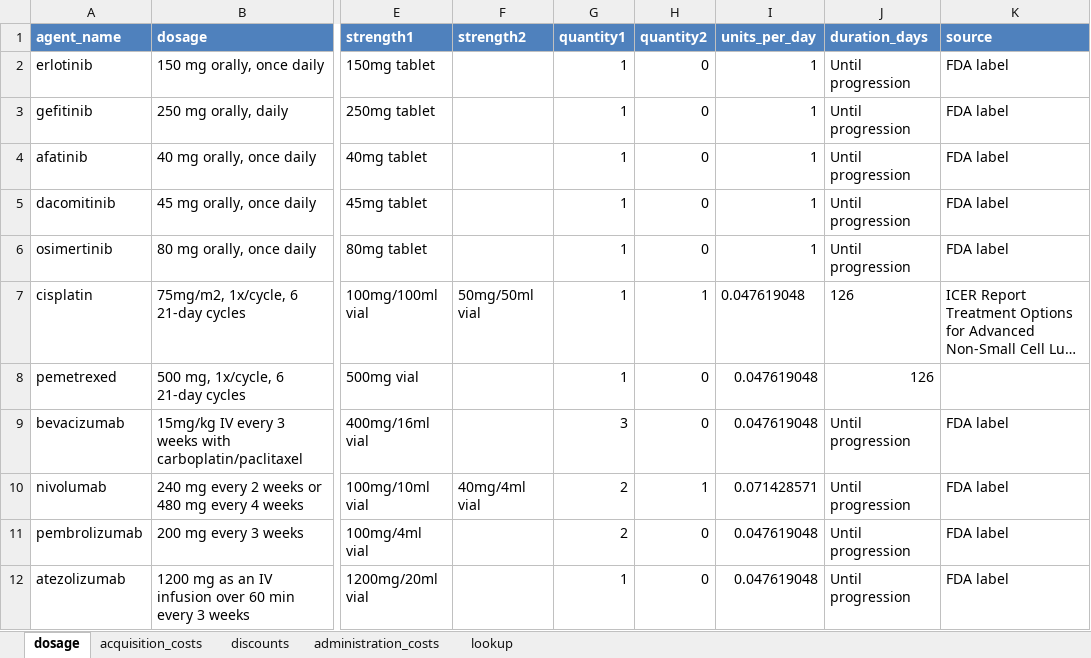
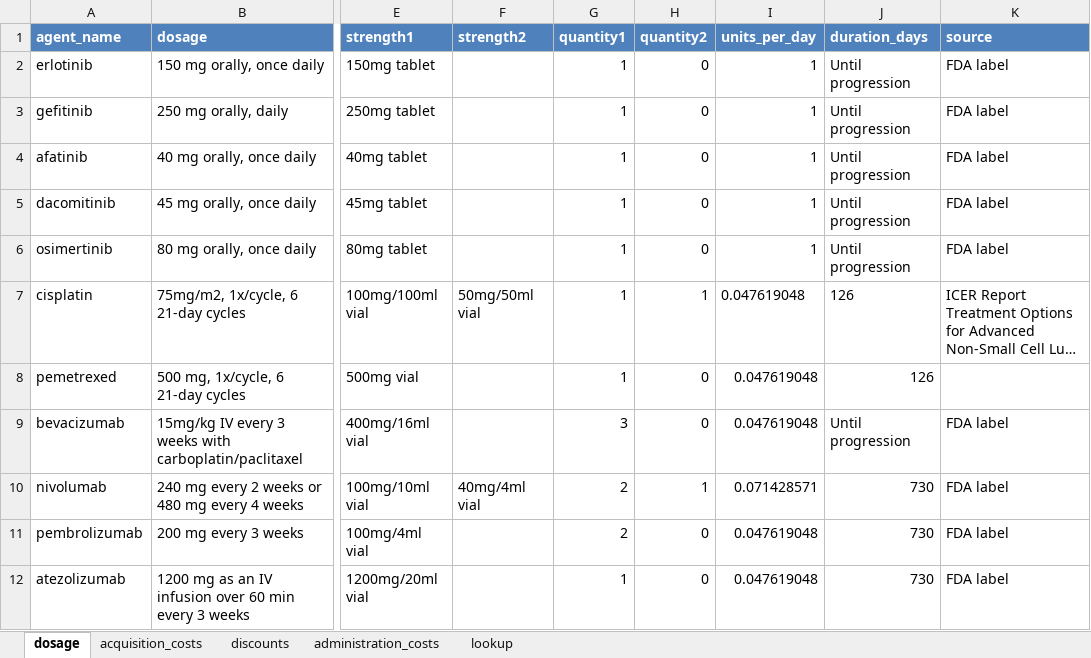
Before and after one commit to InnovationValueInitiative/IVI-NSCLC, an Excel workbook: data-raw/treatment-costs.xlsx, sheet dosage, drawn as a sheet; only a part is shown, gaps mark what is left out; long unchanged cells end in …; values as stored, in another font and other column widths than the file's, no borders; the diff names each change by its address in the sheet, - before the commit and + after, or states it on an @@ line.

```diff
--- a/data-raw/treatment-costs.xlsx (sheet dosage)
+++ b/data-raw/treatment-costs.xlsx (sheet dosage)
-J10:J12 (duration_days): Until progression
+J10:J12 (duration_days): 730
```
Also changed, not shown: data-raw/costs_inpt.xlsx, data-raw/costs_op.xlsx, 19 other files.
